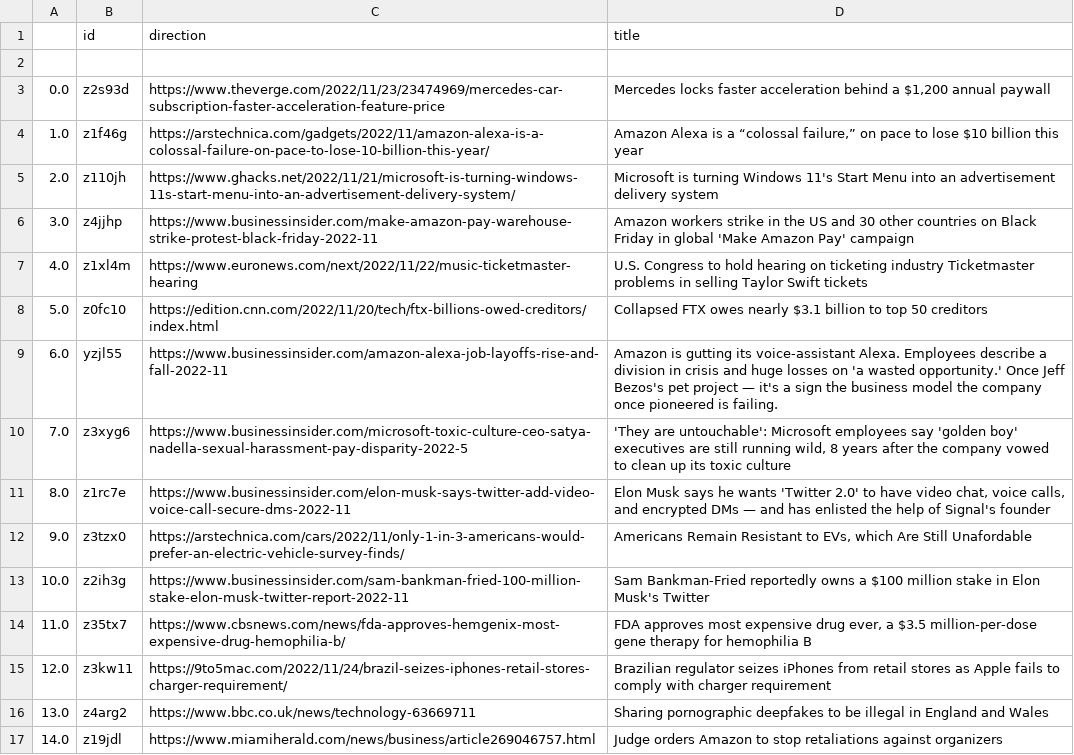
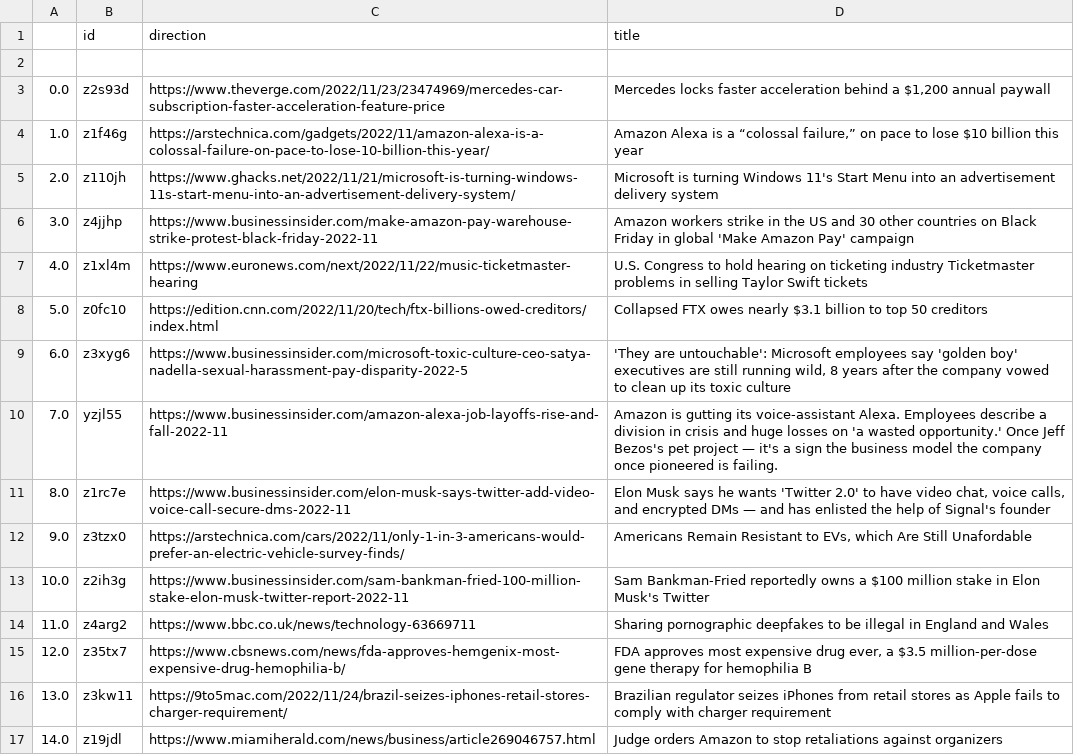
Before and after one commit to jesusyanez/Techline, a CSV file: top10weekly.csv, drawn as a sheet.

Commit message:
latest update

```diff
--- a/top10weekly.csv
+++ b/top10weekly.csv
@@ -8,4 +8,4 @@
 5.0,z0fc10,https://edition.cnn.com/2022/11/20/tech/ftx-billions-owed-creditors/index.html,Collapsed FTX owes nearly $3.1 billion to top 50 creditors
-6.0,yzjl55,https://www.businessinsider.com/amazon-alexa-job-layoffs-rise-and-fall-2022-11,Amazon is gutting its voice-assistant Alexa. Employees describe a division in crisis and huge losses on 'a wasted opportunity.' Once Jeff Bezos's pet project — it's a sign the business model the company once pioneered is failing.
-7.0,z3xyg6,https://www.businessinsider.com/microsoft-toxic-culture-ceo-satya-nadella-sexual-harassment-pay-disparity-2022-5,"'They are untouchable': Microsoft employees say 'golden boy' executives are still running wild, 8 years after the company vowed to clean up its toxic culture"
+6.0,z3xyg6,https://www.businessinsider.com/microsoft-toxic-culture-ceo-satya-nadella-sexual-harassment-pay-disparity-2022-5,"'They are untouchable': Microsoft employees say 'golden boy' executives are still running wild, 8 years after the company vowed to clean up its toxic culture"
+7.0,yzjl55,https://www.businessinsider.com/amazon-alexa-job-layoffs-rise-and-fall-2022-11,Amazon is gutting its voice-assistant Alexa. Employees describe a division in crisis and huge losses on 'a wasted opportunity.' Once Jeff Bezos's pet project — it's a sign the business model the company once pioneered is failing.
 8.0,z1rc7e,https://www.businessinsider.com/elon-musk-says-twitter-add-video-voice-call-secure-dms-2022-11,"Elon Musk says he wants 'Twitter 2.0' to have video chat, voice calls, and encrypted DMs — and has enlisted the help of Signal's founder"
@@ -13,5 +13,5 @@
 10.0,z2ih3g,https://www.businessinsider.com/sam-bankman-fried-100-million-stake-elon-musk-twitter-report-2022-11,Sam Bankman-Fried reportedly owns a $100 million stake in Elon Musk's Twitter
-11.0,z35tx7,https://www.cbsnews.com/news/fda-approves-hemgenix-most-expensive-drug-hemophilia-b/,"FDA approves most expensive drug ever, a $3.5 million-per-dose gene therapy for hemophilia B"
-12.0,z3kw11,https://9to5mac.com/2022/11/24/brazil-seizes-iphones-retail-stores-charger-requirement/,Brazilian regulator seizes iPhones from retail stores as Apple fails to comply with charger requirement
-13.0,z4arg2,https://www.bbc.co.uk/news/technology-63669711,Sharing pornographic deepfakes to be illegal in England and Wales
+11.0,z4arg2,https://www.bbc.co.uk/news/technology-63669711,Sharing pornographic deepfakes to be illegal in England and Wales
+12.0,z35tx7,https://www.cbsnews.com/news/fda-approves-hemgenix-most-expensive-drug-hemophilia-b/,"FDA approves most expensive drug ever, a $3.5 million-per-dose gene therapy for hemophilia B"
+13.0,z3kw11,https://9to5mac.com/2022/11/24/brazil-seizes-iphones-retail-stores-charger-requirement/,Brazilian regulator seizes iPhones from retail stores as Apple fails to comply with charger requirement
 14.0,z19jdl,https://www.miamiherald.com/news/business/article269046757.html,Judge orders Amazon to stop retaliations against organizers
```
